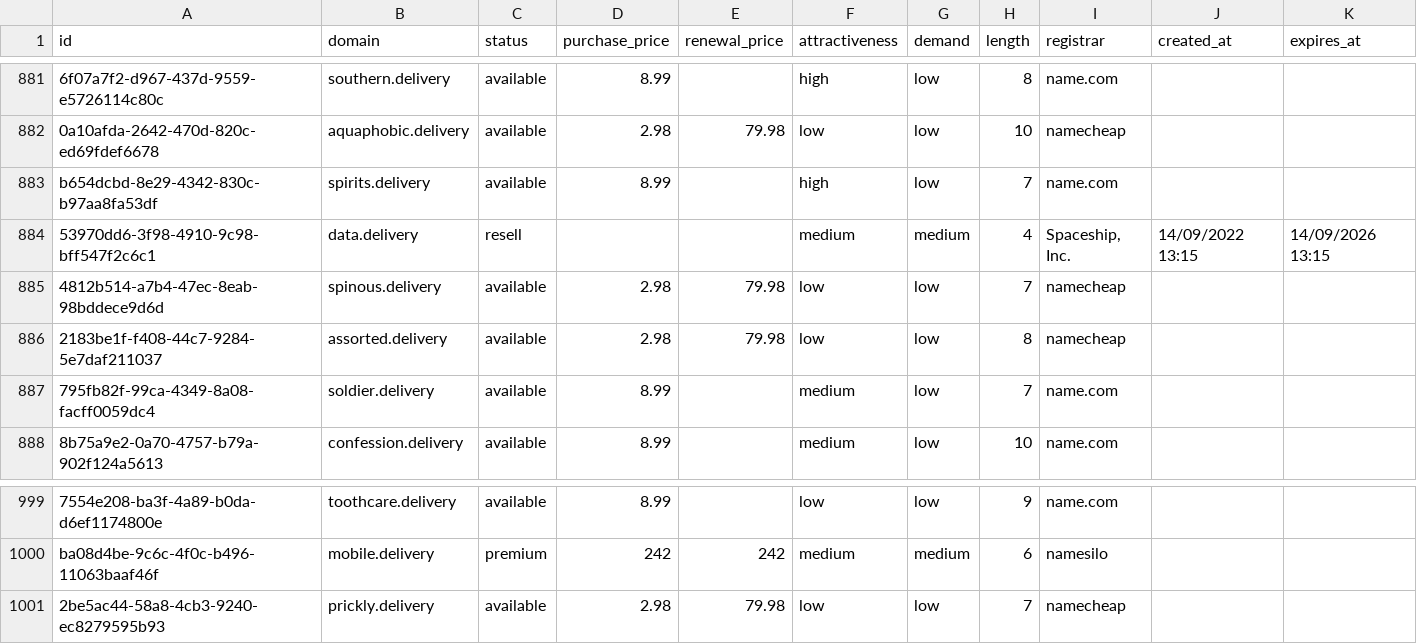
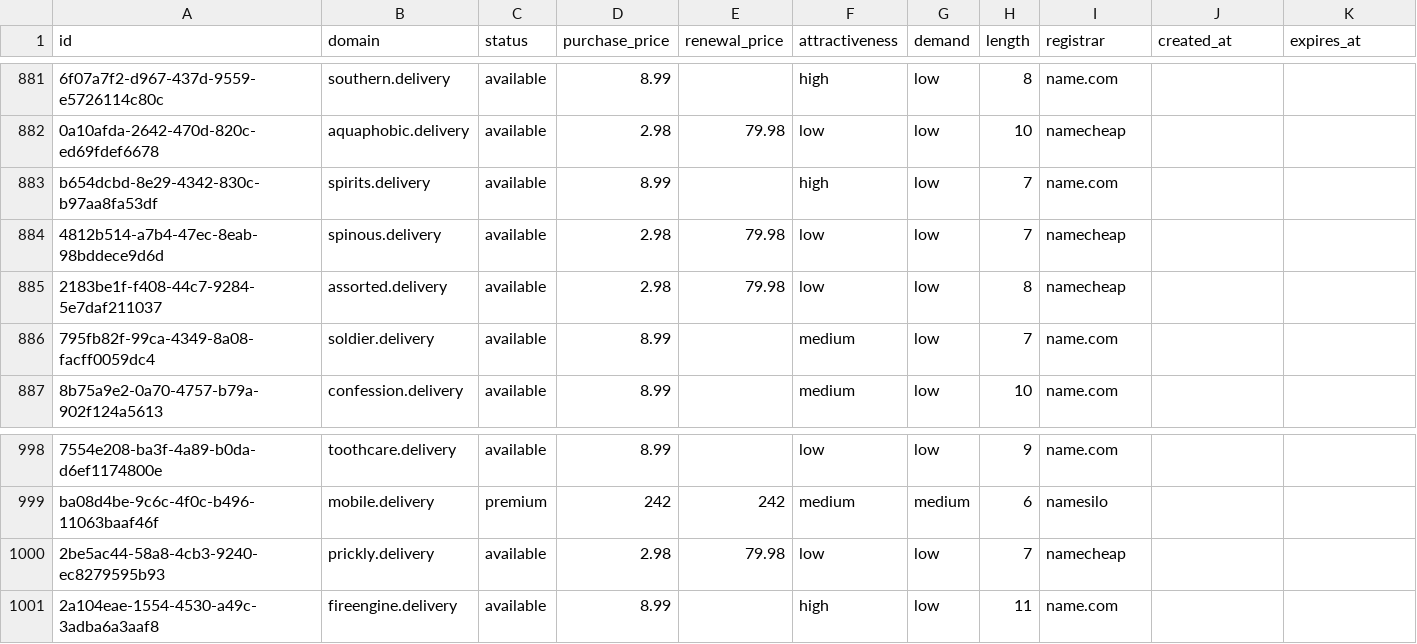
Before and after one commit to UniqueDomains/delivery-oneword-domains, a CSV file: delivery.csv, drawn as a sheet; only a part is shown, gaps mark what is left out; removed rows and columns are numbered as before the commit, all else as after; the diff names each change by its address in the sheet, - before the commit and + after, or states it on an @@ line.

Commit message:
Domains update

```diff
--- a/delivery.csv
+++ b/delivery.csv
-row 884: 53970dd6-3f98-4910-9c98-bff547f2c6c1 | data.delivery | resell |  |  | medium | medium | 4 | Spaceship, Inc. | 14/09/2022 13:15 | 14/09/2026 13:15
+row 1001: 2a104eae-1554-4530-a49c-3adba6a3aaf8 | fireengine.delivery | available | 8.99 |  | high | low | 11 | name.com
```
Also changed, not shown: 4 other files.
